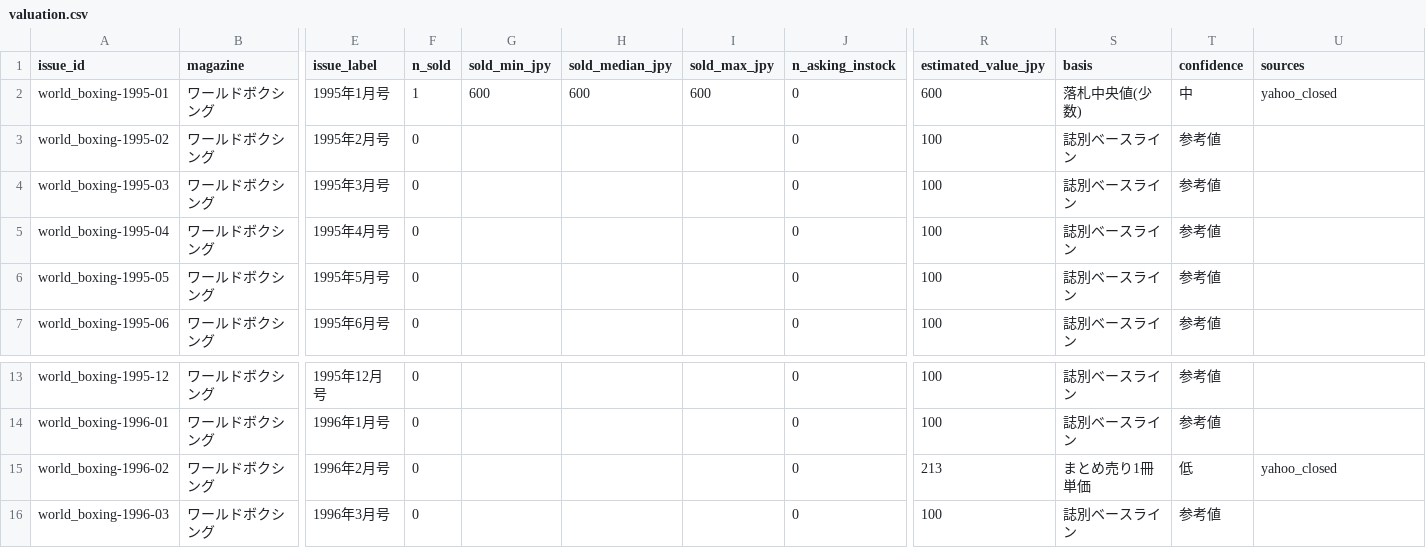
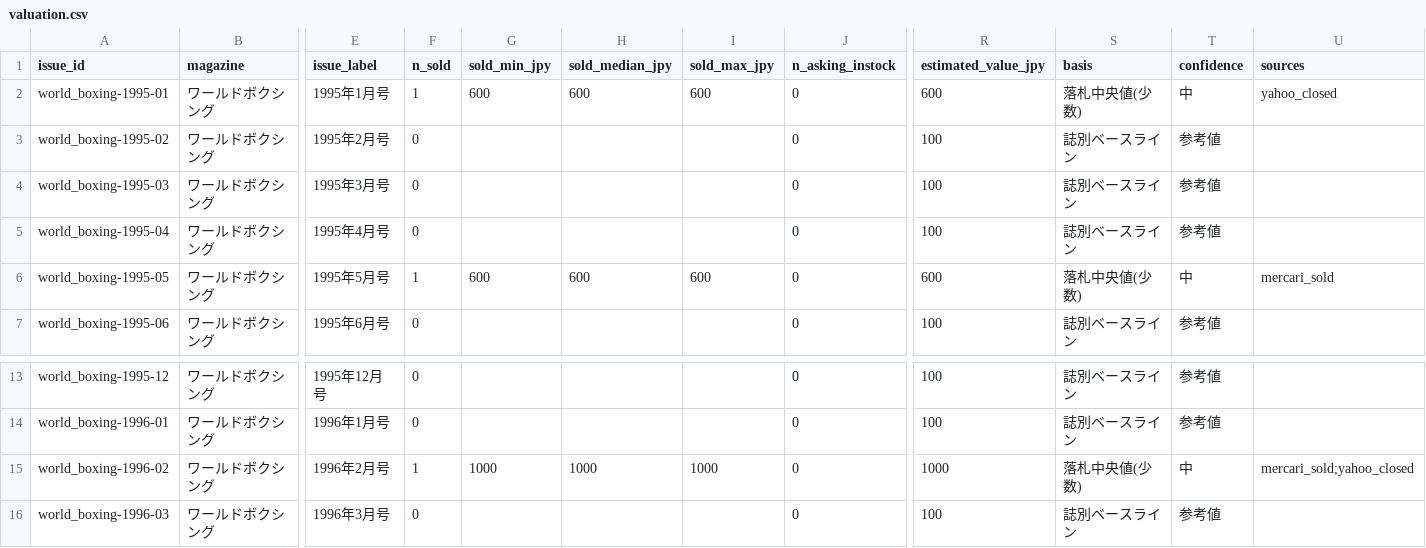
Before and after one commit to naoki-tomita/sandbox, a CSV file: boxing/data/valuation.csv, drawn as a sheet; only a part is shown, gaps mark what is left out; the diff names each change by its address in the sheet, - before the commit and + after, or states it on an @@ line.

```diff
--- a/boxing/data/valuation.csv
+++ b/boxing/data/valuation.csv
-F6 (n_sold): 0
+F6 (n_sold): 1
-G6 (sold_min_jpy): (empty)
+G6 (sold_min_jpy): 600
-H6 (sold_median_jpy): (empty)
+H6 (sold_median_jpy): 600
-I6 (sold_max_jpy): (empty)
+I6 (sold_max_jpy): 600
-R6 (estimated_value_jpy): 100
+R6 (estimated_value_jpy): 600
-S6 (basis): 誌別ベースライン
+S6 (basis): 落札中央値(少数)
-T6 (confidence): 参考値
+T6 (confidence): 中
-U6 (sources): (empty)
+U6 (sources): mercari_sold
-F15 (n_sold): 0
+F15 (n_sold): 1
-G15 (sold_min_jpy): (empty)
+G15 (sold_min_jpy): 1000
-H15 (sold_median_jpy): (empty)
+H15 (sold_median_jpy): 1000
-I15 (sold_max_jpy): (empty)
+I15 (sold_max_jpy): 1000
-R15 (estimated_value_jpy): 213
+R15 (estimated_value_jpy): 1000
-S15 (basis): まとめ売り1冊単価
+S15 (basis): 落札中央値(少数)
-T15 (confidence): 低
+T15 (confidence): 中
-U15 (sources): yahoo_closed
+U15 (sources): mercari_sold;yahoo_closed
```
Also changed, not shown: boxing/data/observations-all.csv, 2 other files.
